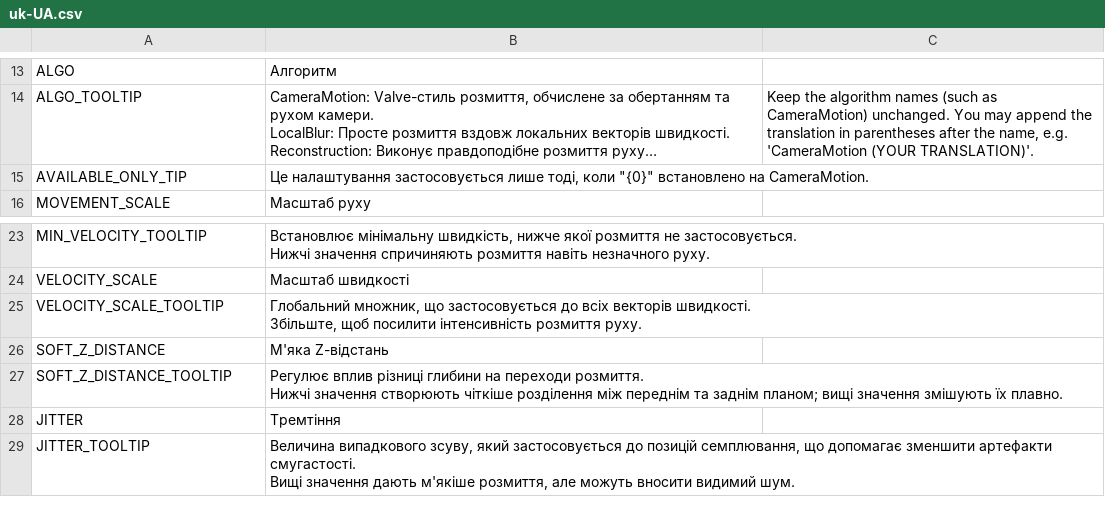
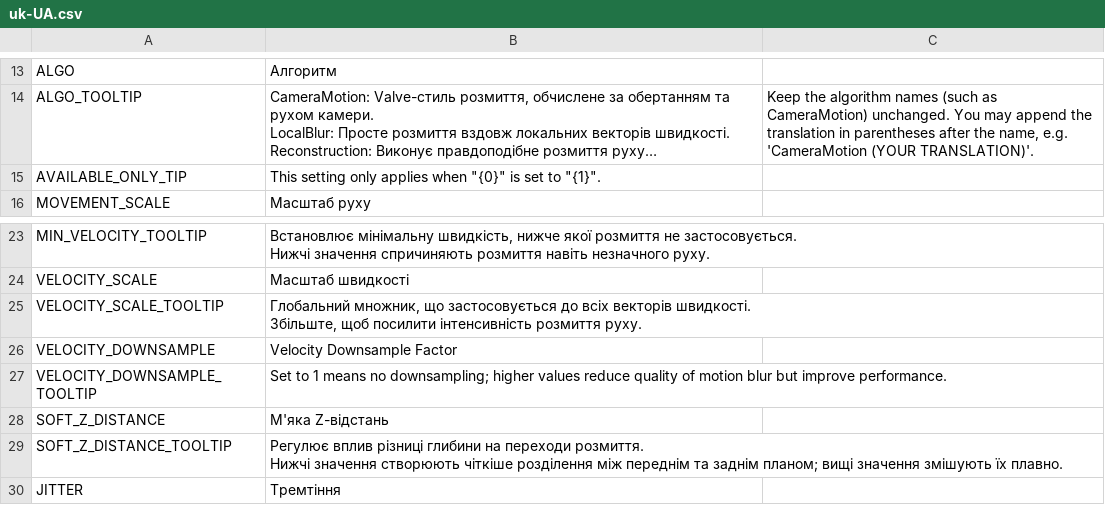
Before and after one commit to will258012/MotionBlur, a CSV file: Translations/uk-UA.csv, drawn as a sheet; only a part is shown, gaps mark what is left out; the shorter side is filled out with more unchanged rows; long unchanged cells end in …; the diff names each change by its address in the sheet, - before the commit and + after, or states it on an @@ line.

Commit message:
New translations en-en.csv (Ukrainian)
[ci skip]

```diff
--- a/Translations/uk-UA.csv
+++ b/Translations/uk-UA.csv
-B15: Це налаштування застосовується лише тоді, коли "{0}" встановлено на CameraMotion.
+B15: This setting only applies when "{0}" is set to "{1}".
+row 26: VELOCITY_DOWNSAMPLE | Velocity Downsample Factor
+row 27: VELOCITY_DOWNSAMPLE_TOOLTIP | Set to 1 means no downsampling; higher values reduce quality of motion blur but improve performance.
```
